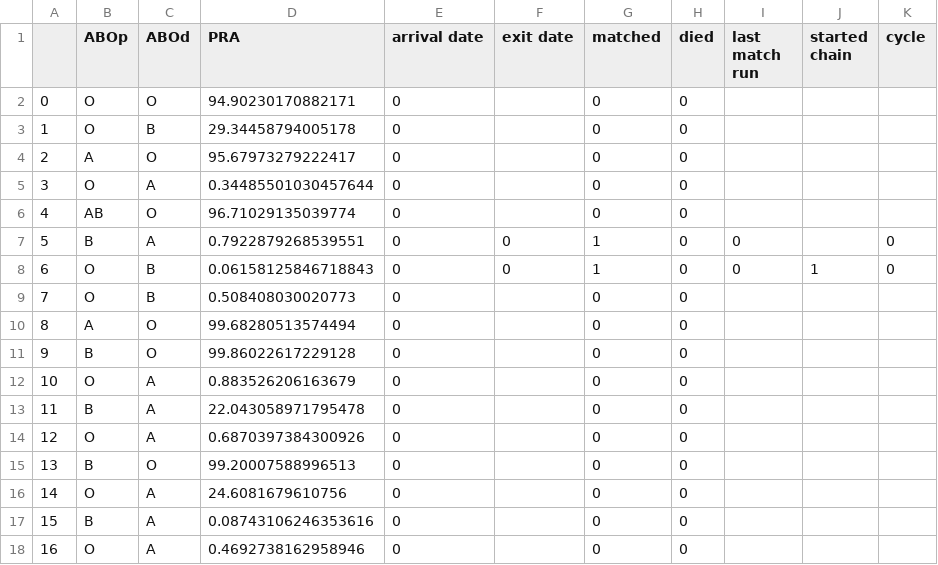
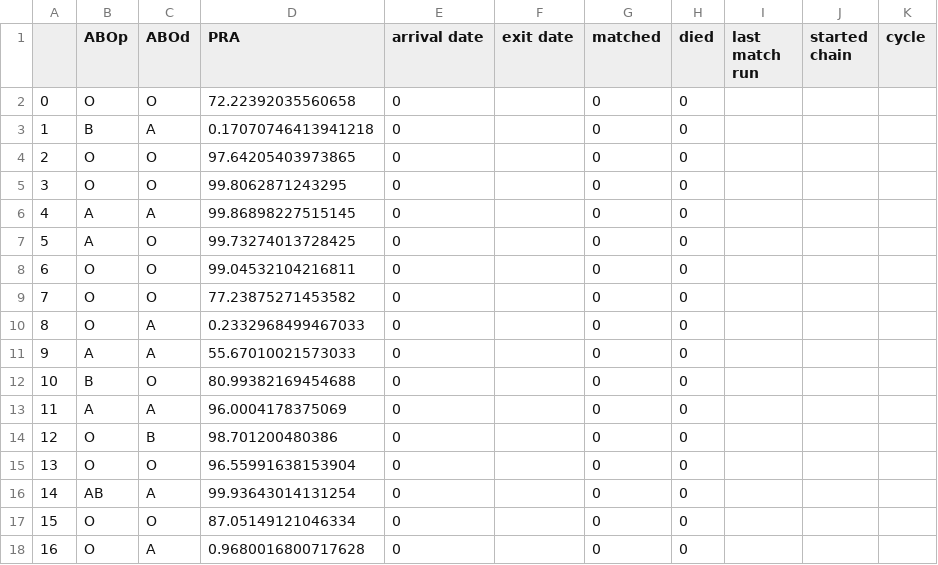
Before and after one commit to jjbl99/kidney-game, a CSV file: player1/data.csv, drawn as a sheet; only a part is shown; removed rows and columns are numbered as before the commit, all else as after; the diff covers the shown part only; the diff names each change by its address in the sheet, - before the commit and + after, or states it on an @@ line.

```diff
--- a/player1/data.csv
+++ b/player1/data.csv
-D2 (PRA): 94.90230170882171
+D2 (PRA): 72.22392035560658
+row 3: 1 | B | A | 0.17070746413941218 | 0 |  | 0 | 0
@@ column A renumbered from row 4 down @@
-C4 (ABOd): B
+C4 (ABOd): O
-D4 (PRA): 29.34458794005178
+D4 (PRA): 97.64205403973865
-B5 (ABOp): A
+B5 (ABOp): O
-D5 (PRA): 95.67973279222417
+D5 (PRA): 99.8062871243295
-B6 (ABOp): O
+B6 (ABOp): A
-D6 (PRA): 0.34485501030457644
+D6 (PRA): 99.86898227515145
-B7 (ABOp): AB
+B7 (ABOp): A
-D7 (PRA): 96.71029135039774
+D7 (PRA): 99.73274013728425
-row 7: 5 | B | A | 0.7922879268539551 | 0 | 0 | 1 | 0 | 0 |  | 0
-row 8: 6 | O | B | 0.06158125846718843 | 0 | 0 | 1 | 0 | 0 | 1 | 0
-C8 (ABOd): B
+C8 (ABOd): O
-D8 (PRA): 0.508408030020773
+D8 (PRA): 99.04532104216811
-B9 (ABOp): A
+B9 (ABOp): O
-D9 (PRA): 99.68280513574494
+D9 (PRA): 77.23875271453582
-row 11: 9 | B | O | 99.86022617229128 | 0 |  | 0 | 0
-D10 (PRA): 0.883526206163679
+D10 (PRA): 0.2332968499467033
-B11 (ABOp): B
+B11 (ABOp): A
-D11 (PRA): 22.043058971795478
+D11 (PRA): 55.67010021573033
-row 14: 12 | O | A | 0.6870397384300926 | 0 |  | 0 | 0
-D12 (PRA): 99.20007588996513
+D12 (PRA): 80.99382169454688
-B13 (ABOp): O
+B13 (ABOp): A
-D13 (PRA): 24.6081679610756
+D13 (PRA): 96.0004178375069
+row 14: 12 | O | B | 98.701200480386 | 0 |  | 0 | 0
+row 15: 13 | O | O | 96.55991638153904 | 0 |  | 0 | 0
-B16 (ABOp): B
+B16 (ABOp): AB
-D16 (PRA): 0.08743106246353616
+D16 (PRA): 99.93643014131254
+row 17: 15 | O | O | 87.05149121046334 | 0 |  | 0 | 0
-D18 (PRA): 0.4692738162958946
+D18 (PRA): 0.9680016800717628
```
Also changed, not shown: 1 removed row and 7 edited cells elsewhere in this file, player1/graph.csv, 2 other files.
